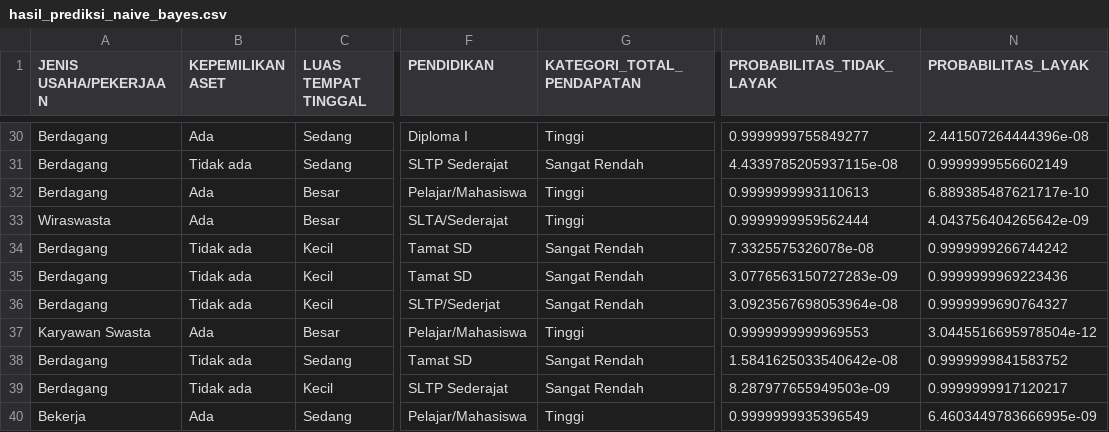
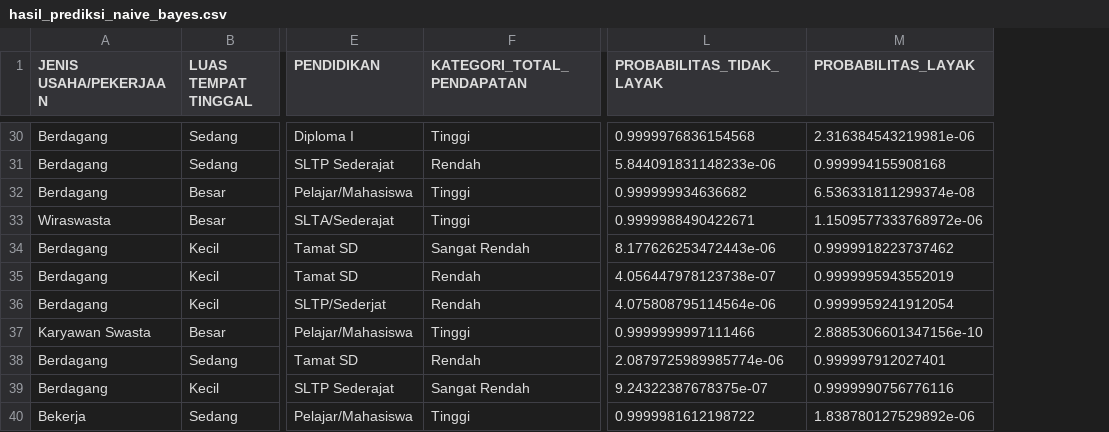
Before and after one commit to kikiisa/penelitian-bima-penerima-bantuan-naive-bayes, a CSV file: artifacts/hasil_prediksi_naive_bayes.csv, drawn as a sheet; only a part is shown, gaps mark what is left out; removed rows and columns are numbered as before the commit, all else as after; the diff covers the shown part only; the diff names each change by its address in the sheet, - before the commit and + after, or states it on an @@ line.

```diff
--- a/artifacts/hasil_prediksi_naive_bayes.csv
+++ b/artifacts/hasil_prediksi_naive_bayes.csv
-column B (KEPEMILIKAN ASET), rows 30-40: Ada | Tidak ada | Ada | Ada | Tidak ada | Tidak ada | Tidak ada | Ada | Tidak ada | Tidak ada | Ada
-L30 (PROBABILITAS_TIDAK_LAYAK): 0.9999999755849277
+L30 (PROBABILITAS_TIDAK_LAYAK): 0.9999976836154568
-M30 (PROBABILITAS_LAYAK): 2.441507264444396e-08
+M30 (PROBABILITAS_LAYAK): 2.316384543219981e-06
-F31 (KATEGORI_TOTAL_PENDAPATAN): Sangat Rendah
+F31 (KATEGORI_TOTAL_PENDAPATAN): Rendah
-L31 (PROBABILITAS_TIDAK_LAYAK): 4.4339785205937115e-08
+L31 (PROBABILITAS_TIDAK_LAYAK): 5.844091831148233e-06
-M31 (PROBABILITAS_LAYAK): 0.9999999556602149
+M31 (PROBABILITAS_LAYAK): 0.999994155908168
-L32 (PROBABILITAS_TIDAK_LAYAK): 0.9999999993110613
+L32 (PROBABILITAS_TIDAK_LAYAK): 0.999999934636682
-M32 (PROBABILITAS_LAYAK): 6.889385487621717e-10
+M32 (PROBABILITAS_LAYAK): 6.536331811299374e-08
-L33 (PROBABILITAS_TIDAK_LAYAK): 0.9999999959562444
+L33 (PROBABILITAS_TIDAK_LAYAK): 0.9999988490422671
-M33 (PROBABILITAS_LAYAK): 4.043756404265642e-09
+M33 (PROBABILITAS_LAYAK): 1.1509577333768972e-06
-L34 (PROBABILITAS_TIDAK_LAYAK): 7.3325575326078e-08
+L34 (PROBABILITAS_TIDAK_LAYAK): 8.177626253472443e-06
-M34 (PROBABILITAS_LAYAK): 0.9999999266744242
+M34 (PROBABILITAS_LAYAK): 0.9999918223737462
-F35:F36 (KATEGORI_TOTAL_PENDAPATAN): Sangat Rendah
+F35:F36 (KATEGORI_TOTAL_PENDAPATAN): Rendah
-L35 (PROBABILITAS_TIDAK_LAYAK): 3.0776563150727283e-09
+L35 (PROBABILITAS_TIDAK_LAYAK): 4.056447978123738e-07
-M35 (PROBABILITAS_LAYAK): 0.9999999969223436
+M35 (PROBABILITAS_LAYAK): 0.9999995943552019
-L36 (PROBABILITAS_TIDAK_LAYAK): 3.0923567698053964e-08
+L36 (PROBABILITAS_TIDAK_LAYAK): 4.075808795114564e-06
-M36 (PROBABILITAS_LAYAK): 0.9999999690764327
+M36 (PROBABILITAS_LAYAK): 0.9999959241912054
-L37 (PROBABILITAS_TIDAK_LAYAK): 0.9999999999969553
+L37 (PROBABILITAS_TIDAK_LAYAK): 0.9999999997111466
-M37 (PROBABILITAS_LAYAK): 3.0445516695978504e-12
+M37 (PROBABILITAS_LAYAK): 2.8885306601347156e-10
-F38 (KATEGORI_TOTAL_PENDAPATAN): Sangat Rendah
+F38 (KATEGORI_TOTAL_PENDAPATAN): Rendah
-L38 (PROBABILITAS_TIDAK_LAYAK): 1.5841625033540642e-08
+L38 (PROBABILITAS_TIDAK_LAYAK): 2.0879725989985774e-06
-M38 (PROBABILITAS_LAYAK): 0.9999999841583752
+M38 (PROBABILITAS_LAYAK): 0.999997912027401
-L39 (PROBABILITAS_TIDAK_LAYAK): 8.287977655949503e-09
+L39 (PROBABILITAS_TIDAK_LAYAK): 9.24322387678375e-07
-M39 (PROBABILITAS_LAYAK): 0.9999999917120217
+M39 (PROBABILITAS_LAYAK): 0.9999990756776116
-L40 (PROBABILITAS_TIDAK_LAYAK): 0.9999999935396549
+L40 (PROBABILITAS_TIDAK_LAYAK): 0.9999981612198722
-M40 (PROBABILITAS_LAYAK): 6.4603449783666995e-09
+M40 (PROBABILITAS_LAYAK): 1.838780127529892e-06
```
Also changed, not shown: 64 edited cells elsewhere in this file, artifacts/hasil_prediksi_c45.csv, artifacts/perbandingan_model.csv, 6 other files.
